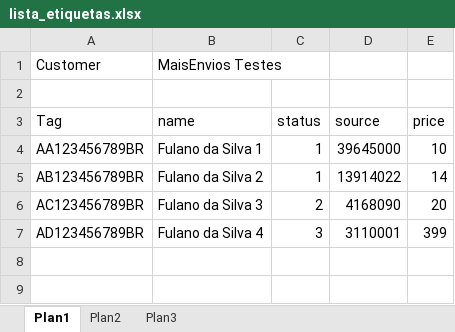
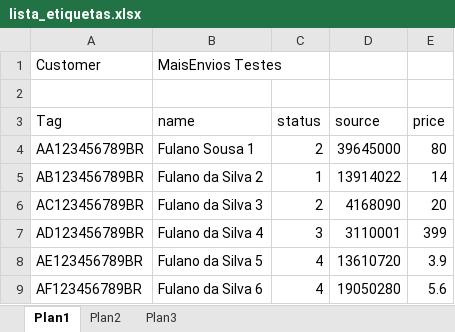
Before and after one commit to igorsousa401/backend-maisenvios, an Excel workbook: lista_etiquetas.xlsx, sheet Plan1, drawn as a sheet; values as stored, in another font and other column widths than the file's, no borders; the diff names each change by its address in the sheet, - before the commit and + after, or states it on an @@ line.

```diff
--- a/lista_etiquetas.xlsx (sheet Plan1)
+++ b/lista_etiquetas.xlsx (sheet Plan1)
-B4 (name): Fulano da Silva 1
+B4 (name): Fulano Sousa 1
-C4 (status): 1
+C4 (status): 2
-E4 (price): 10
+E4 (price): 80
+row 8: AE123456789BR | Fulano da Silva 5 | 4 | 13610720 | 3.9
+row 9: AF123456789BR | Fulano da Silva 6 | 4 | 19050280 | 5.6
```
Also changed, not shown: 3 other files.
